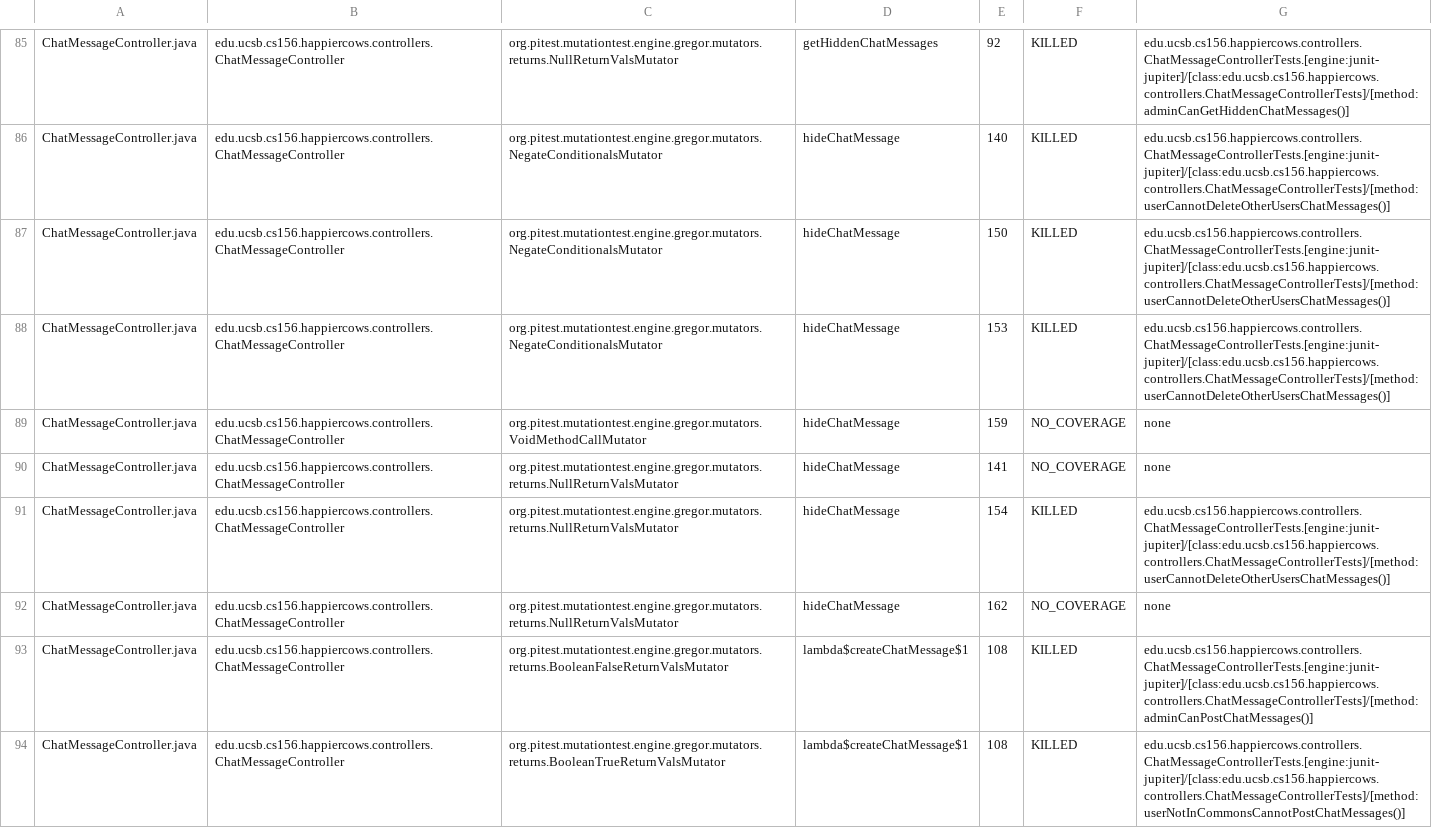
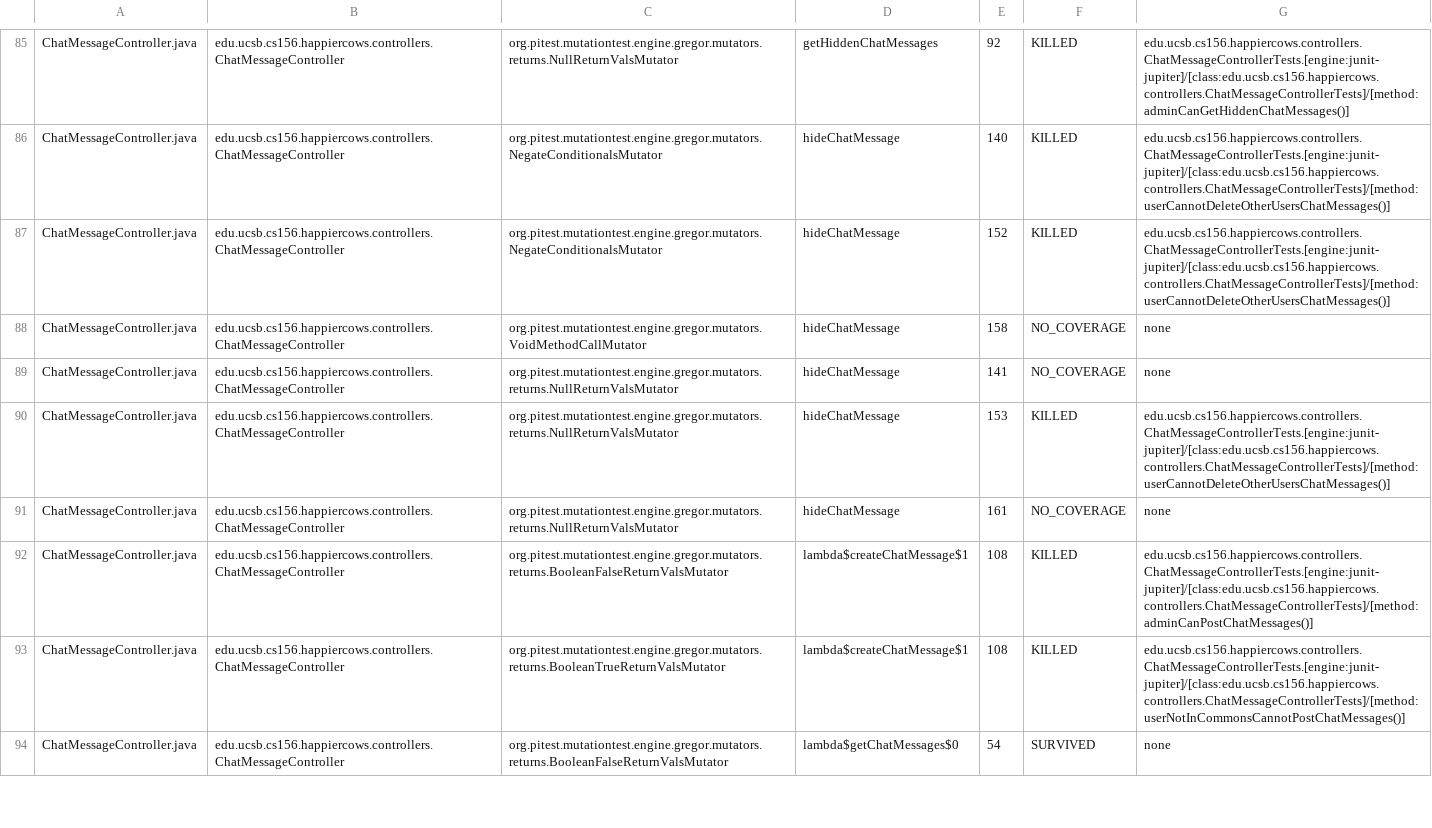
Before and after one commit to ucsb-cs156-m23/proj-happycows-m23-10am-4, a CSV file: prs/83/pitest/mutations.csv, drawn as a sheet; only a part is shown, gaps mark what is left out; the shorter side is filled out with more unchanged rows; the diff covers the shown part only.

Commit message:
Deploying to gh-pages from @ ucsb-cs156-m23/proj-happycows-m23-10am-4@62bebb290fec9a1b8e14eacb25e335cc4744a066 🚀

```diff
--- a/prs/83/pitest/mutations.csv
+++ b/prs/83/pitest/mutations.csv
@@ -86,8 +86,7 @@ ChatMessageController.java,edu.ucsb.cs156.happiercows.controllers.ChatMessageCon
 ChatMessageController.java,edu.ucsb.cs156.happiercows.controllers.ChatMessageController,org.pitest.mutationtest.engine.gregor.mutators.NegateConditionalsMutator,hideChatMessage,140,KILLED,edu.ucsb.cs156.happiercows.controllers.ChatMessageControllerTests.[engine:junit-jupiter]/[class:edu.ucsb.cs156.happiercows.controllers.ChatMessageControllerTests]/[method:userCannotDeleteOtherUsersChatMessages()]
-ChatMessageController.java,edu.ucsb.cs156.happiercows.controllers.ChatMessageController,org.pitest.mutationtest.engine.gregor.mutators.NegateConditionalsMutator,hideChatMessage,150,KILLED,edu.ucsb.cs156.happiercows.controllers.ChatMessageControllerTests.[engine:junit-jupiter]/[class:edu.ucsb.cs156.happiercows.controllers.ChatMessageControllerTests]/[method:userCannotDeleteOtherUsersChatMessages()]
-ChatMessageController.java,edu.ucsb.cs156.happiercows.controllers.ChatMessageController,org.pitest.mutationtest.engine.gregor.mutators.NegateConditionalsMutator,hideChatMessage,153,KILLED,edu.ucsb.cs156.happiercows.controllers.ChatMessageControllerTests.[engine:junit-jupiter]/[class:edu.ucsb.cs156.happiercows.controllers.ChatMessageControllerTests]/[method:userCannotDeleteOtherUsersChatMessages()]
-ChatMessageController.java,edu.ucsb.cs156.happiercows.controllers.ChatMessageController,org.pitest.mutationtest.engine.gregor.mutators.VoidMethodCallMutator,hideChatMessage,159,NO_COVERAGE,none
+ChatMessageController.java,edu.ucsb.cs156.happiercows.controllers.ChatMessageController,org.pitest.mutationtest.engine.gregor.mutators.NegateConditionalsMutator,hideChatMessage,152,KILLED,edu.ucsb.cs156.happiercows.controllers.ChatMessageControllerTests.[engine:junit-jupiter]/[class:edu.ucsb.cs156.happiercows.controllers.ChatMessageControllerTests]/[method:userCannotDeleteOtherUsersChatMessages()]
+ChatMessageController.java,edu.ucsb.cs156.happiercows.controllers.ChatMessageController,org.pitest.mutationtest.engine.gregor.mutators.VoidMethodCallMutator,hideChatMessage,158,NO_COVERAGE,none
 ChatMessageController.java,edu.ucsb.cs156.happiercows.controllers.ChatMessageController,org.pitest.mutationtest.engine.gregor.mutators.returns.NullReturnValsMutator,hideChatMessage,141,NO_COVERAGE,none
-ChatMessageController.java,edu.ucsb.cs156.happiercows.controllers.ChatMessageController,org.pitest.mutationtest.engine.gregor.mutators.returns.NullReturnValsMutator,hideChatMessage,154,KILLED,edu.ucsb.cs156.happiercows.controllers.ChatMessageControllerTests.[engine:junit-jupiter]/[class:edu.ucsb.cs156.happiercows.controllers.ChatMessageControllerTests]/[method:userCannotDeleteOtherUsersChatMessages()]
-ChatMessageController.java,edu.ucsb.cs156.happiercows.controllers.ChatMessageController,org.pitest.mutationtest.engine.gregor.mutators.returns.NullReturnValsMutator,hideChatMessage,162,NO_COVERAGE,none
+ChatMessageController.java,edu.ucsb.cs156.happiercows.controllers.ChatMessageController,org.pitest.mutationtest.engine.gregor.mutators.returns.NullReturnValsMutator,hideChatMessage,153,KILLED,edu.ucsb.cs156.happiercows.controllers.ChatMessageControllerTests.[engine:junit-jupiter]/[class:edu.ucsb.cs156.happiercows.controllers.ChatMessageControllerTests]/[method:userCannotDeleteOtherUsersChatMessages()]
+ChatMessageController.java,edu.ucsb.cs156.happiercows.controllers.ChatMessageController,org.pitest.mutationtest.engine.gregor.mutators.returns.NullReturnValsMutator,hideChatMessage,161,NO_COVERAGE,none
 ChatMessageController.java,edu.ucsb.cs156.happiercows.controllers.ChatMessageController,org.pitest.mutationtest.engine.gregor.mutators.returns.BooleanFalseReturnValsMutator,lambda$createChatMessage$1,108,KILLED,edu.ucsb.cs156.happiercows.controllers.ChatMessageControllerTests.[engine:junit-jupiter]/[class:edu.ucsb.cs156.happiercows.controllers.ChatMessageControllerTests]/[method:adminCanPostChatMessages()]
```
Also changed, not shown: 18 edited cells elsewhere in this file, 43 other files.
